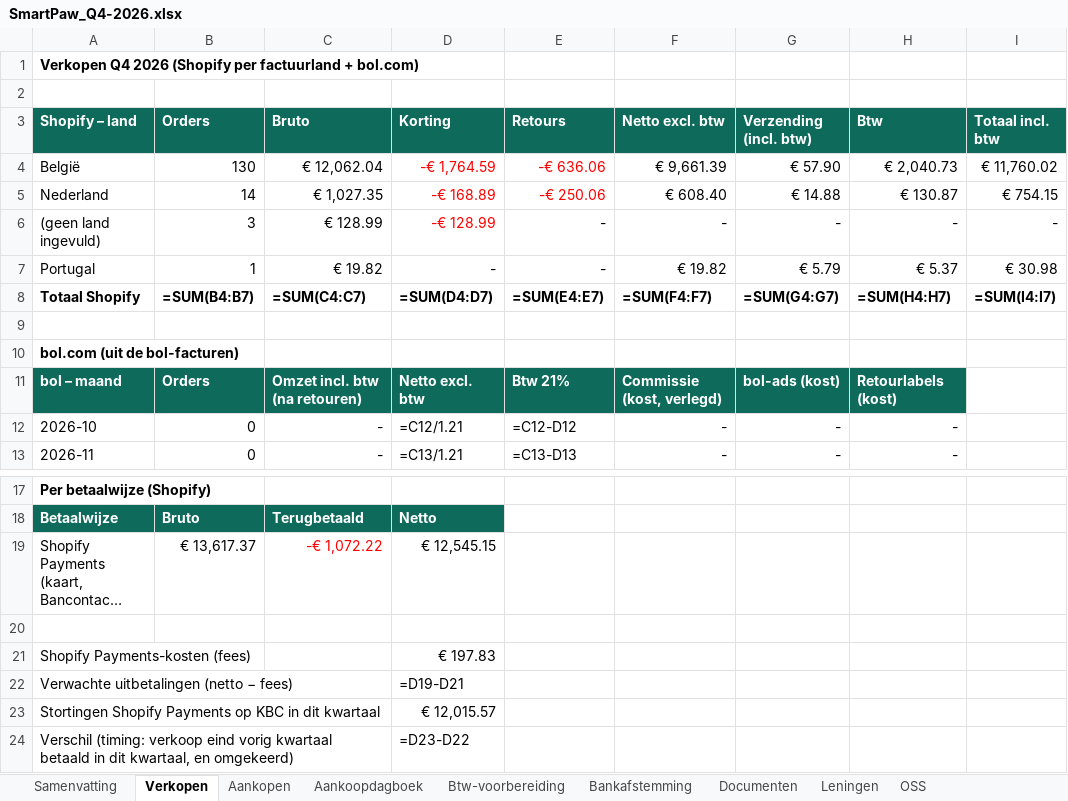
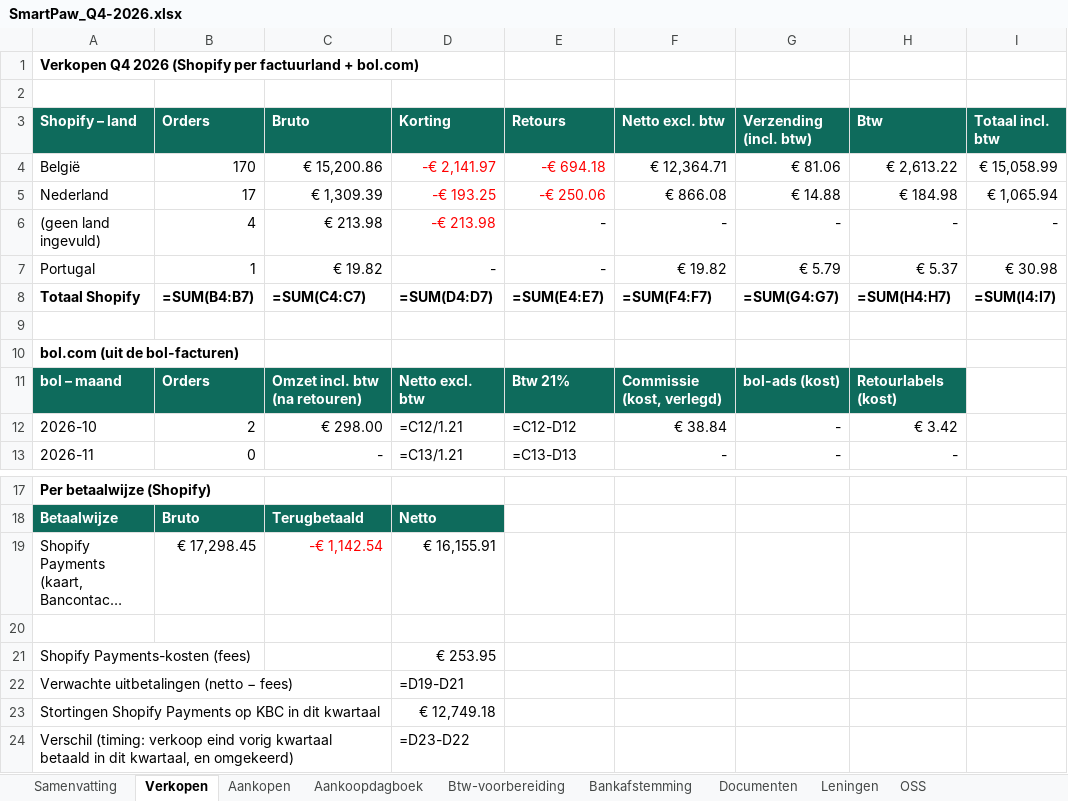
Before and after one commit to henristeyaert4-source/smartpaw-bank, an Excel workbook: boekhouding/rapporten/SmartPaw_Q4-2026.xlsx, sheet Verkopen, drawn as a sheet; only a part is shown, gaps mark what is left out; long unchanged cells end in …; values as stored, in another font and other column widths than the file's, no borders; formulas without a stored value are shown as written; the diff names each change by its address in the sheet, - before the commit and + after, or states it on an @@ line.

```diff
--- a/boekhouding/rapporten/SmartPaw_Q4-2026.xlsx (sheet Verkopen)
+++ b/boekhouding/rapporten/SmartPaw_Q4-2026.xlsx (sheet Verkopen)
-B4 (Orders): 130
+B4 (Orders): 170
-C4 (Bruto): € 12,062.04
+C4 (Bruto): € 15,200.86
-D4 (Korting): -€ 1,764.59
+D4 (Korting): -€ 2,141.97
-E4 (Retours): -€ 636.06
+E4 (Retours): -€ 694.18
-F4 (Netto excl. btw): € 9,661.39
+F4 (Netto excl. btw): € 12,364.71
-G4 (Verzending (incl. btw)): € 57.90
+G4 (Verzending (incl. btw)): € 81.06
-H4 (Btw): € 2,040.73
+H4 (Btw): € 2,613.22
-I4 (Totaal incl. btw): € 11,760.02
+I4 (Totaal incl. btw): € 15,058.99
-B5 (Orders): 14
+B5 (Orders): 17
-C5 (Bruto): € 1,027.35
+C5 (Bruto): € 1,309.39
-D5 (Korting): -€ 168.89
+D5 (Korting): -€ 193.25
-F5 (Netto excl. btw): € 608.40
+F5 (Netto excl. btw): € 866.08
-H5 (Btw): € 130.87
+H5 (Btw): € 184.98
-I5 (Totaal incl. btw): € 754.15
+I5 (Totaal incl. btw): € 1,065.94
-B6 (Orders): 3
+B6 (Orders): 4
-C6 (Bruto): € 128.99
+C6 (Bruto): € 213.98
-D6 (Korting): -€ 128.99
+D6 (Korting): -€ 213.98
-B12 (Orders): 0
+B12 (Orders): 2
-C12 (Bruto): -
+C12 (Bruto): € 298.00
-F12 (Netto excl. btw): -
+F12 (Netto excl. btw): € 38.84
-H12 (Btw): -
+H12 (Btw): € 3.42
-B19 (Orders): € 13,617.37
+B19 (Orders): € 17,298.45
-C19 (Bruto): -€ 1,072.22
+C19 (Bruto): -€ 1,142.54
-D19 (Korting): € 12,545.15
+D19 (Korting): € 16,155.91
-D21 (Korting): € 197.83
+D21 (Korting): € 253.95
-D23 (Korting): € 12,015.57
+D23 (Korting): € 12,749.18
```
Also changed, not shown: sheet Bankafstemming, sheet OSS, sheet Samenvatting, sheet Documenten, boekhouding/rapporten/SmartPaw_Jaarafsluiting_2026.xlsx, boekhouding/rapporten/SmartPaw_Q3-2026.xlsx, 4 other files.
